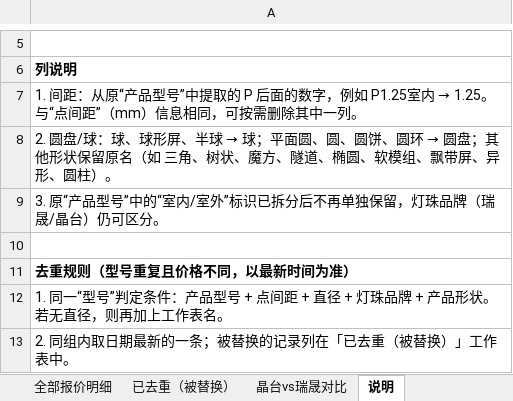
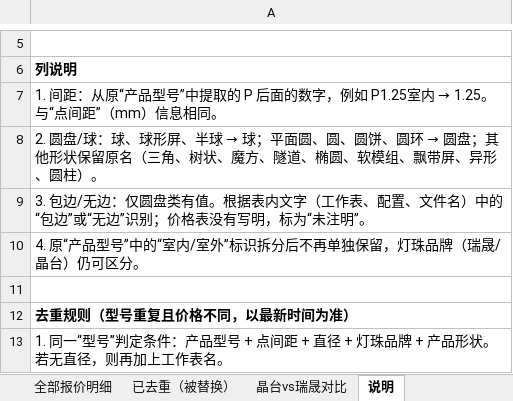
Before and after one commit to Anniehwxia/my-first-project, an Excel workbook: 报价清单.xlsx, sheet 说明, drawn as a sheet; only a part is shown, gaps mark what is left out; the shorter side is filled out with more unchanged rows; values as stored, in another font and other column widths than the file's, no borders; the diff names each change by its address in the sheet, - before the commit and + after, or states it on an @@ line.

```diff
--- a/报价清单.xlsx (sheet 说明)
+++ b/报价清单.xlsx (sheet 说明)
-A7: …信息相同，可按需删除其中一列。
+A7: …信息相同。
-A8: …留原名（如 三角、树…
+A8: …留原名（三角、树…
-A9: 3. 原“产品型号”中的“室内/室外”标识已拆分后不再单独保留，灯珠品牌（瑞晟/晶台）仍可区分。
+A9: 3. 包边/无边：仅圆盘类有值。根据表内文字（工作表、配置、文件名）中的“包边”或“无边”识别；价格表没有写明，标为“未注明”。
+row 10: 4. 原“产品型号”中的“室内/室外”标识拆分后不再单独保留，灯珠品牌（瑞晟/晶台）仍可区分。
```
Also changed, not shown: sheet 已去重（被替换）, sheet 晶台vs瑞晟对比, sheet 全部报价明细.
